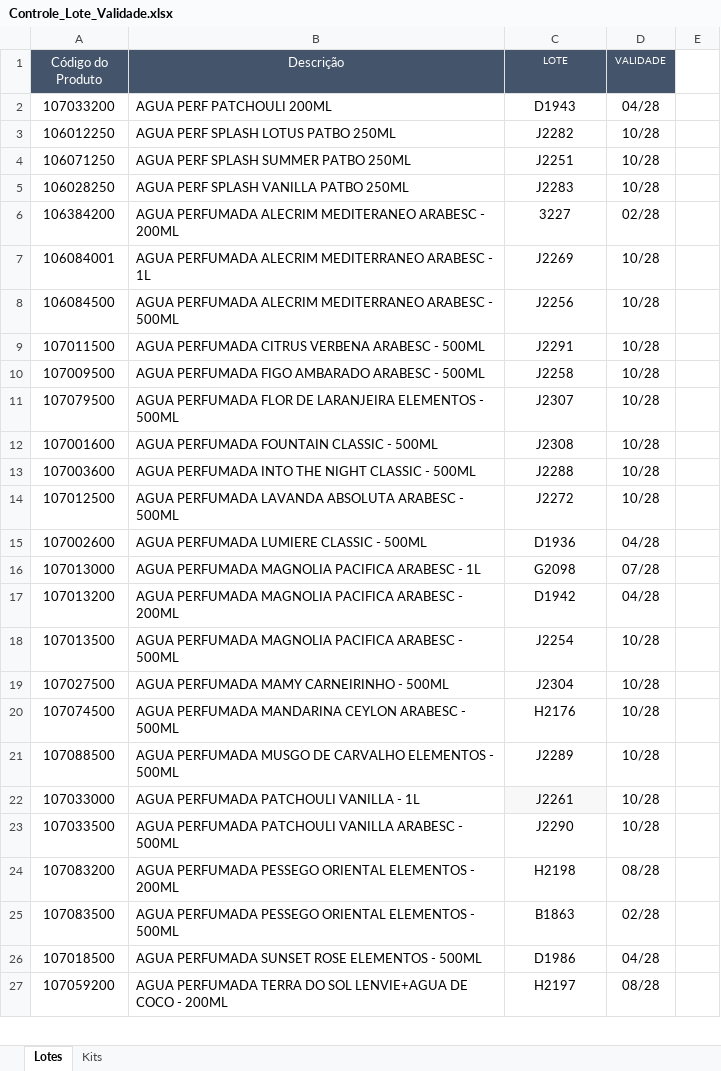
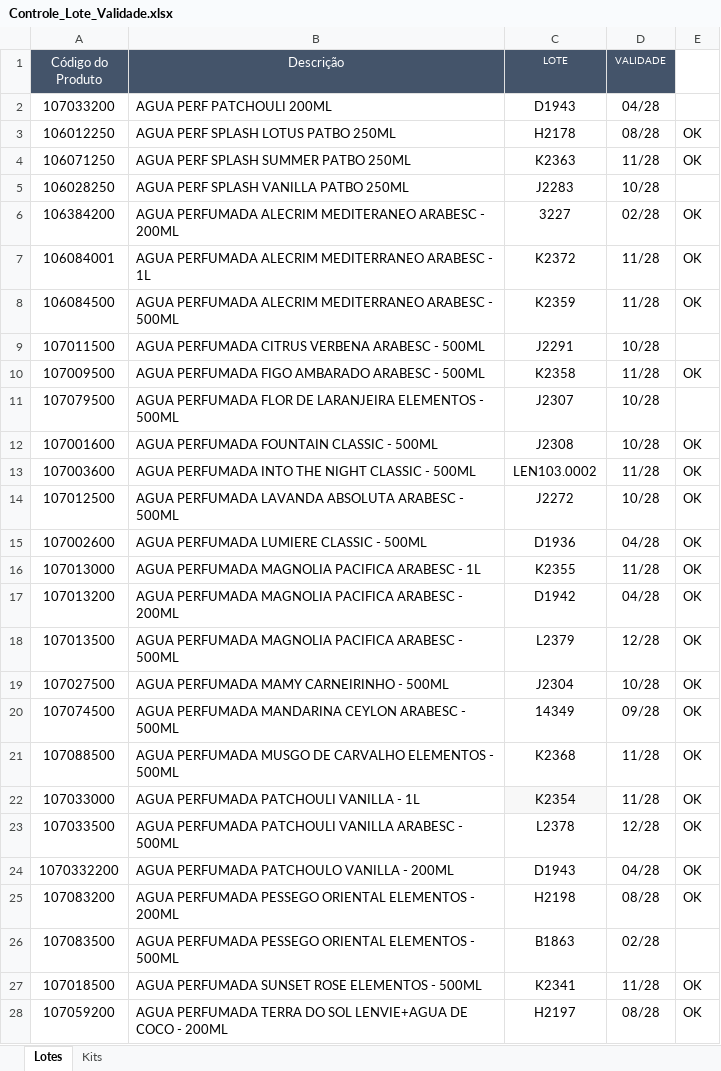
Before and after one commit to Aciem22/Rastreabilidade-Pedido-Venda, an Excel workbook: Controle_Lote_Validade.xlsx, sheet Lotes, drawn as a sheet; only a part is shown; values as stored, in another font and other column widths than the file's, no borders; charts and pictures not drawn; addresses are those after the commit; the diff covers the shown part only; the diff names each change by its address in the sheet, - before the commit and + after, or states it on an @@ line.

```diff
--- a/Controle_Lote_Validade.xlsx (sheet Lotes)
+++ b/Controle_Lote_Validade.xlsx (sheet Lotes)
-C3 (LOTE): J2282
+C3 (LOTE): H2178
-D3 (VALIDADE): 10/28
+D3 (VALIDADE): 08/28
-E3:E4: (empty)
+E3:E4: OK
-C4 (LOTE): J2251
+C4 (LOTE): K2363
-D4 (VALIDADE): 10/28
+D4 (VALIDADE): 11/28
-E6:E8: (empty)
+E6:E8: OK
-C7 (LOTE): J2269
+C7 (LOTE): K2372
-D7:D8 (VALIDADE): 10/28
+D7:D8 (VALIDADE): 11/28
-C8 (LOTE): J2256
+C8 (LOTE): K2359
-C10 (LOTE): J2258
+C10 (LOTE): K2358
-D10 (VALIDADE): 10/28
+D10 (VALIDADE): 11/28
-E10: (empty)
+E10: OK
-E12:E23: (empty)
+E12:E23: OK
-C13 (LOTE): J2288
+C13 (LOTE): LEN103.0002
-D13 (VALIDADE): 10/28
+D13 (VALIDADE): 11/28
-C16 (LOTE): G2098
+C16 (LOTE): K2355
-D16 (VALIDADE): 07/28
+D16 (VALIDADE): 11/28
-C18 (LOTE): J2254
+C18 (LOTE): L2379
-D18 (VALIDADE): 10/28
+D18 (VALIDADE): 12/28
-C20 (LOTE): H2176
+C20 (LOTE): 14349
-D20 (VALIDADE): 10/28
+D20 (VALIDADE): 09/28
-C21 (LOTE): J2289
+C21 (LOTE): K2368
-D21:D22 (VALIDADE): 10/28
+D21:D22 (VALIDADE): 11/28
-C22 (LOTE): J2261
+C22 (LOTE): K2354
-C23 (LOTE): J2290
+C23 (LOTE): L2378
-D23 (VALIDADE): 10/28
+D23 (VALIDADE): 12/28
+row 24: 1070332200 | AGUA PERFUMADA PATCHOULO VANILLA - 200ML | D1943 | 04/28 | OK
-E25: (empty)
+E25: OK
-C27 (LOTE): D1986
+C27 (LOTE): K2341
-D27 (VALIDADE): 04/28
+D27 (VALIDADE): 11/28
-E27:E28: (empty)
+E27:E28: OK
```
Also changed, not shown: 249 edited cells elsewhere in this sheet, sheet Kits, formulas that keep their value.
